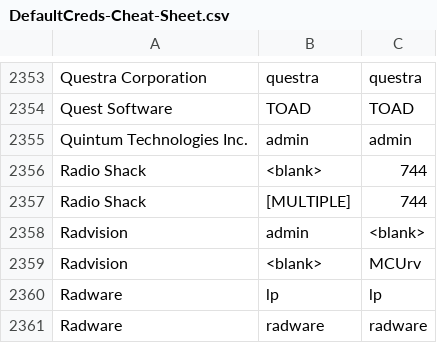
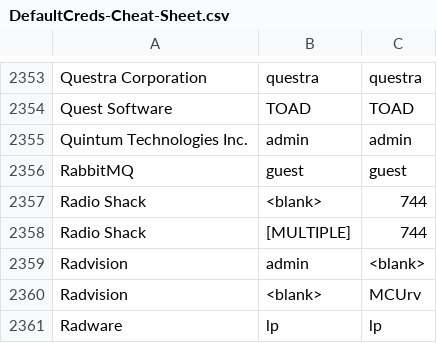
Before and after one commit to ihebski/DefaultCreds-cheat-sheet, a CSV file: DefaultCreds-Cheat-Sheet.csv, drawn as a sheet; only a part is shown, gaps mark what is left out; the shorter side is filled out with more unchanged rows; the diff names each change by its address in the sheet, - before the commit and + after, or states it on an @@ line.

Commit message:
add RabbitMQ

```diff
--- a/DefaultCreds-Cheat-Sheet.csv
+++ b/DefaultCreds-Cheat-Sheet.csv
+row 2356: RabbitMQ | guest | guest
```
